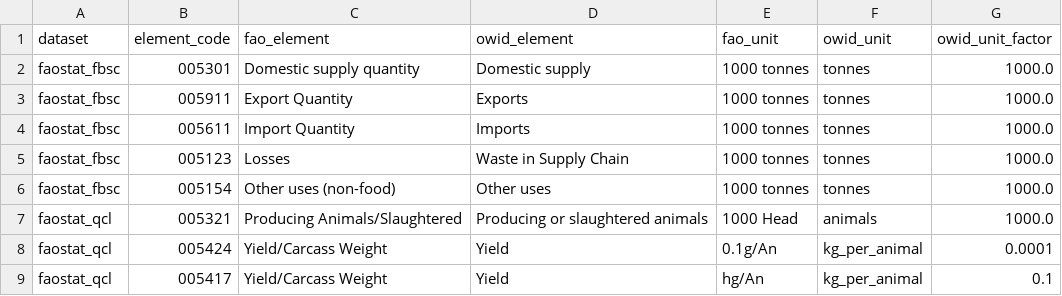
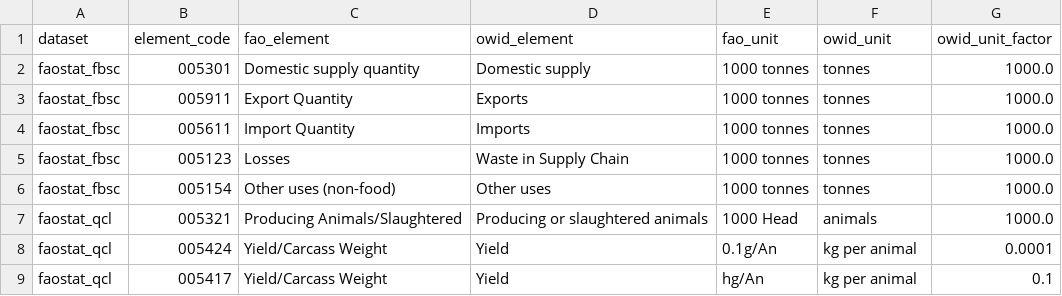
Before and after one commit to owid/etl, a CSV file: etl/steps/data/garden/faostat/2022-05-17/custom_elements_and_units.csv, drawn as a sheet.

Commit message:
data(faostat): update custom definitions of element units

```diff
--- a/etl/steps/data/garden/faostat/2022-05-17/custom_elements_and_units.csv
+++ b/etl/steps/data/garden/faostat/2022-05-17/custom_elements_and_units.csv
@@ -7,3 +7,3 @@ faostat_fbsc,005154,Other uses (non-food),Other uses,1000 tonnes,tonnes,1000.0
 faostat_qcl,005321,Producing Animals/Slaughtered,Producing or slaughtered animals,1000 Head,animals,1000.0
-faostat_qcl,005424,Yield/Carcass Weight,Yield,0.1g/An,kg_per_animal,0.0001
-faostat_qcl,005417,Yield/Carcass Weight,Yield,hg/An,kg_per_animal,0.1
+faostat_qcl,005424,Yield/Carcass Weight,Yield,0.1g/An,kg per animal,0.0001
+faostat_qcl,005417,Yield/Carcass Weight,Yield,hg/An,kg per animal,0.1
```
